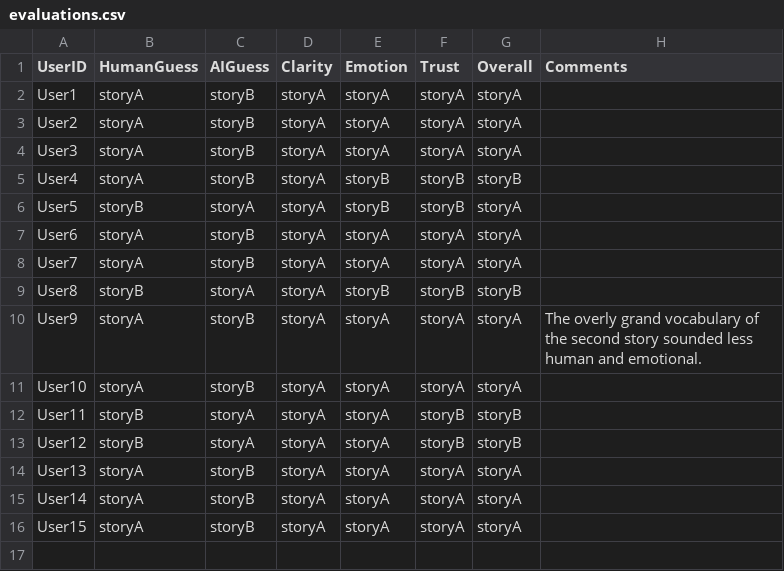
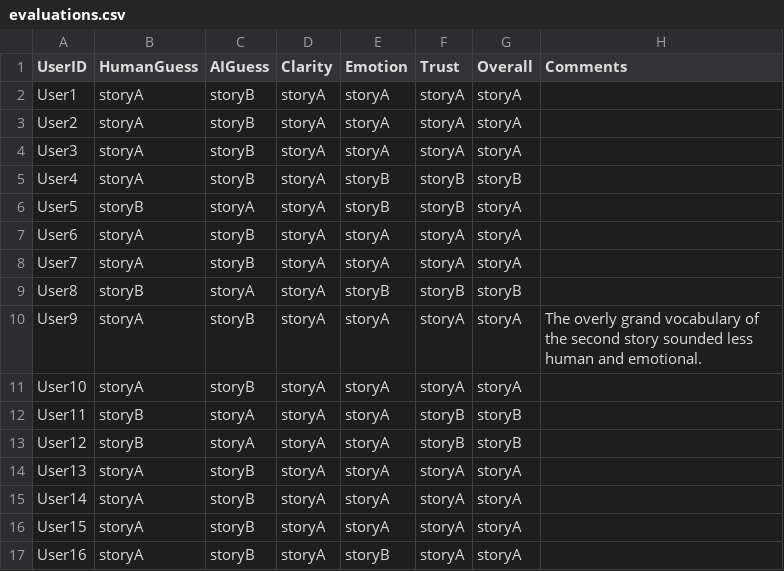
Before and after one commit to Mohammad-Elahi/AI-Powered-Data-Storytelling, a CSV file: Backend/evaluations.csv, drawn as a sheet; the diff names each change by its address in the sheet, - before the commit and + after, or states it on an @@ line.

```diff
--- a/Backend/evaluations.csv
+++ b/Backend/evaluations.csv
+row 17: User16 | storyA | storyB | storyA | storyB | storyA | storyA
```
Also changed, not shown: 2 other files.
